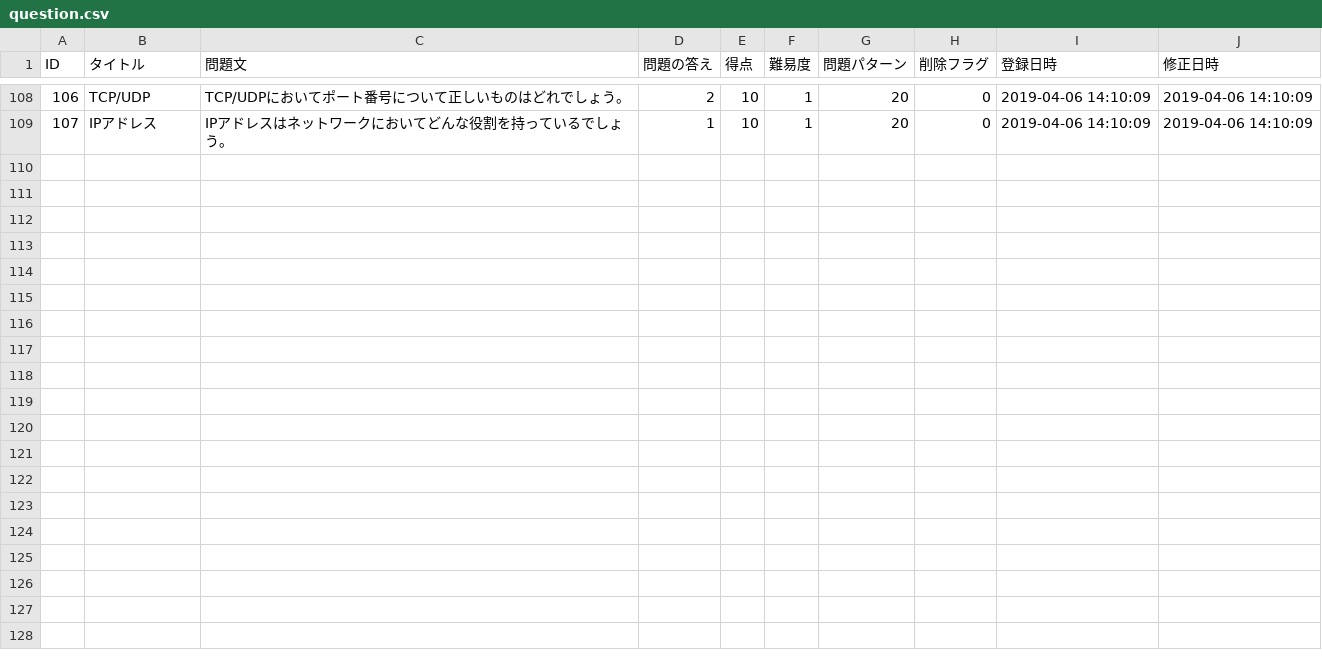
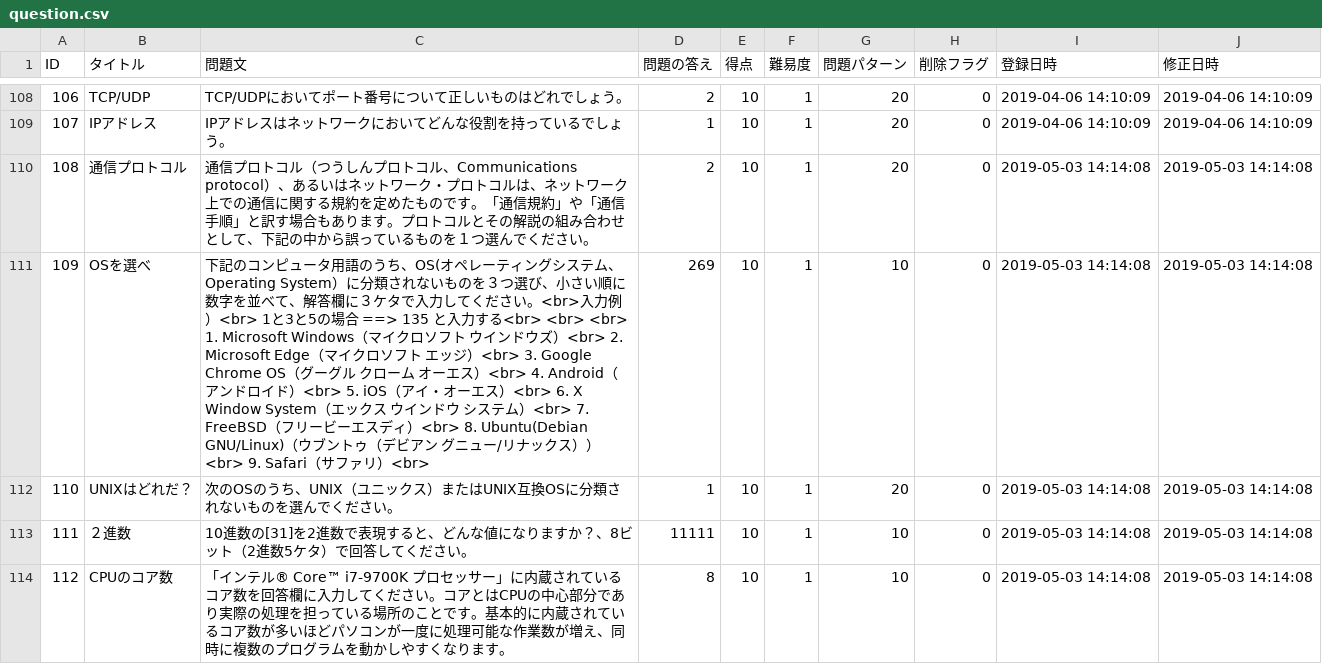
Before and after one commit to HackerzLab/training_hackerzlab, a CSV file: db/question.csv, drawn as a sheet; only a part is shown, gaps mark what is left out; the diff names each change by its address in the sheet, - before the commit and + after, or states it on an @@ line.

```diff
--- a/db/question.csv
+++ b/db/question.csv
+row 110: 108 | 通信プロトコル | 通信プロトコル（つうしんプロトコル、Communications protocol）、あるいはネットワーク・プロトコルは、ネットワーク上での通信に関する規約を定めたものです。「通信規約」や「通信手順」と訳す場合もあります。プロトコルとその解説の組み合わせとして、下記の中から誤っているものを１つ選んでください。 | 2 | 10 | 1 | 20 | 0 | 2019-05-03 14:14:08 | 2019-05-03 14:14:08
+row 111: 109 | OSを選べ | 下記のコンピュータ用語のうち、OS(オペレーティングシステム、Operating System）に分類されないものを３つ選び、小さい順に数字を並べて、解答欄に３ケタで入力してください。<br>入力例）<br> 1と3と5の場合 ==> 135 と入力する<br> <br> <br> 1. Microsoft Windows（マイクロソフト ウインドウズ）<br> 2. Microsoft Edge（マイクロソフト エッジ）<br> 3. Google Chrome OS（グーグル クローム オーエス）<br> 4. Android（アンドロイド）<br> 5. iOS（アイ・オーエス）<br> 6. X Window System（エックス ウインドウ システム）<br> 7. FreeBSD（フリービーエスディ）<br> 8. Ubuntu(Debian GNU/Linux)（ウブントゥ（デビアン グニュー/リナックス））<br> 9. Safari（サファリ）<br> | 269 | 10 | 1 | 10 | 0 | 2019-05-03 14:14:08 | 2019-05-03 14:14:08
+row 112: 110 | UNIXはどれだ？ | 次のOSのうち、UNIX（ユニックス）またはUNIX互換OSに分類されないものを選んでください。 | 1 | 10 | 1 | 20 | 0 | 2019-05-03 14:14:08 | 2019-05-03 14:14:08
+row 113: 111 | ２進数 | 10進数の[31]を2進数で表現すると、どんな値になりますか？、8ビット（2進数5ケタ）で回答してください。 | 11111 | 10 | 1 | 10 | 0 | 2019-05-03 14:14:08 | 2019-05-03 14:14:08
+row 114: 112 | CPUのコア数 | 「インテル® Core™ i7-9700K プロセッサー」に内蔵されているコア数を回答欄に入力してください。コアとはCPUの中心部分であり実際の処理を担っている場所のことです。基本的に内蔵されているコア数が多いほどパソコンが一度に処理可能な作業数が増え、同時に複数のプログラムを動かしやすくなります。 | 8 | 10 | 1 | 10 | 0 | 2019-05-03 14:14:08 | 2019-05-03 14:14:08
```
Also changed, not shown: db/choice.csv, db/collected.csv, 3 other files.
